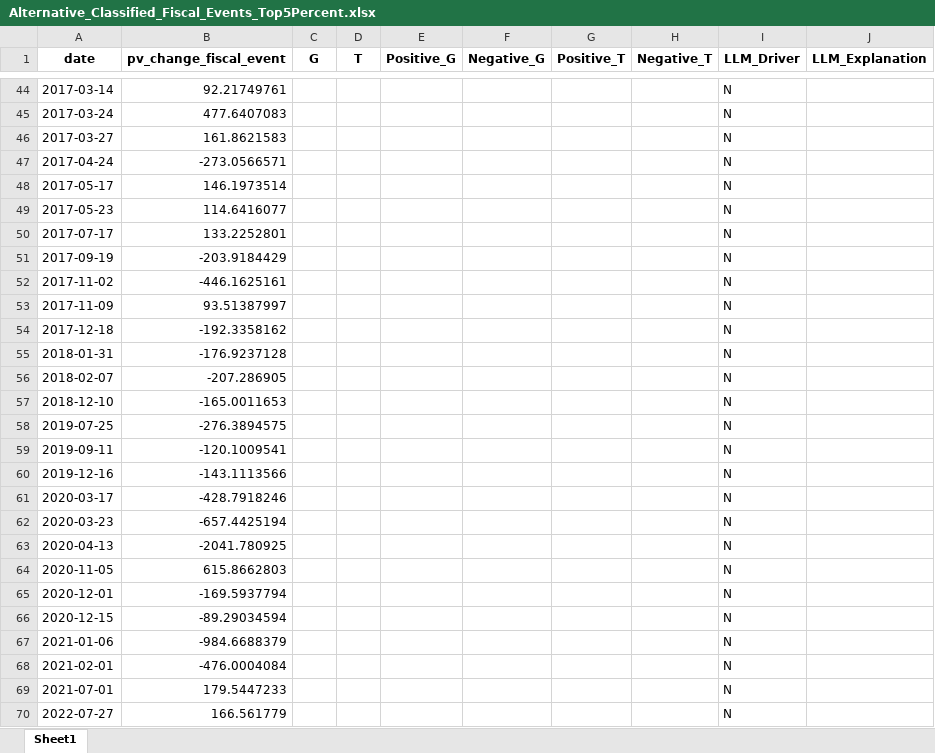
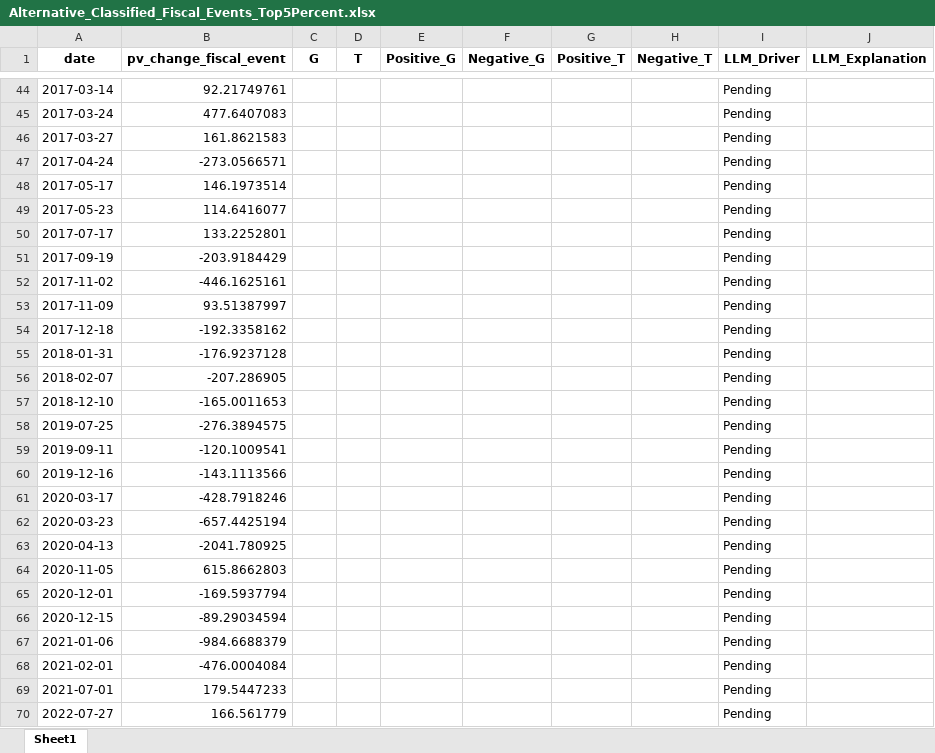
Before and after one commit to lorenzodelcol99/RA_4_Caggiano, an Excel workbook: FISCAL/Fiscal_LDC/Alternative_Classified_Fiscal_Events_Top5Percent.xlsx, sheet Sheet1, drawn as a sheet; only a part is shown, gaps mark what is left out; values as stored, in another font and other column widths than the file's, no borders; the diff covers the shown part only; the diff names each change by its address in the sheet, - before the commit and + after, or states it on an @@ line.

```diff
--- a/FISCAL/Fiscal_LDC/Alternative_Classified_Fiscal_Events_Top5Percent.xlsx (sheet Sheet1)
+++ b/FISCAL/Fiscal_LDC/Alternative_Classified_Fiscal_Events_Top5Percent.xlsx (sheet Sheet1)
-I44:I70 (LLM_Driver): N
+I44:I70 (LLM_Driver): Pending
```
Also changed, not shown: 78 edited cells and cell formats elsewhere in this sheet, FISCAL/Fiscal_LDC/Classified_Fiscal_Events_Top5Percent.xlsx, 1 other file.
